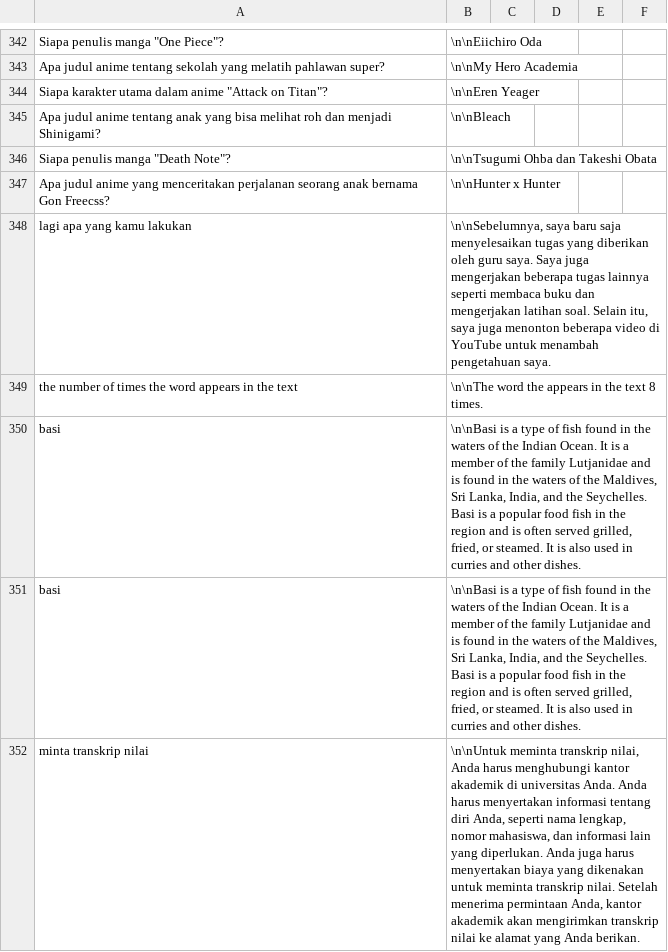
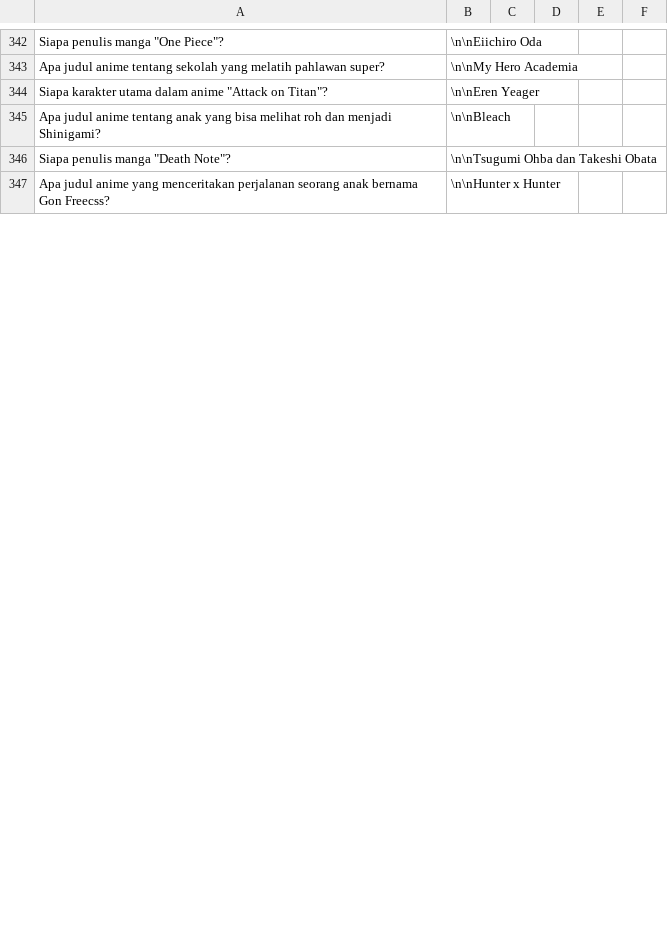
Before and after one commit to tee-am-ai/dataset, a CSV file: dataset/fedhira 2001-3000/b-clean.csv, drawn as a sheet; only a part is shown, gaps mark what is left out; the diff covers the shown part only.

Commit message:
cleaning dataset 2347-2357

```diff
--- a/dataset/fedhira 2001-3000/b-clean.csv
+++ b/dataset/fedhira 2001-3000/b-clean.csv
@@ -347,6 +347 @@ Siapa penulis manga "Death Note"?|\n\nTsugumi Ohba dan Takeshi Obata
 Apa judul anime yang menceritakan perjalanan seorang anak bernama Gon Freecss?|\n\nHunter x Hunter
-lagi apa yang kamu lakukan|\n\nSebelumnya, saya baru saja menyelesaikan tugas yang diberikan oleh guru saya. Saya juga mengerjakan beberapa tugas lainnya seperti membaca buku dan mengerjakan latihan soal. Selain itu, saya juga menonton beberapa video di YouTube untuk menambah pengetahuan saya.
-the number of times the word appears in the text|\n\nThe word the appears in the text 8 times.
-basi|\n\nBasi is a type of fish found in the waters of the Indian Ocean. It is a member of the family Lutjanidae and is found in the waters of the Maldives, Sri Lanka, India, and the Seychelles. Basi is a popular food fish in the region and is often served grilled, fried, or steamed. It is also used in curries and other dishes.
-basi|\n\nBasi is a type of fish found in the waters of the Indian Ocean. It is a member of the family Lutjanidae and is found in the waters of the Maldives, Sri Lanka, India, and the Seychelles. Basi is a popular food fish in the region and is often served grilled, fried, or steamed. It is also used in curries and other dishes.
-minta transkrip nilai|\n\nUntuk meminta transkrip nilai, Anda harus menghubungi kantor akademik di universitas Anda. Anda harus menyertakan informasi tentang diri Anda, seperti nama lengkap, nomor mahasiswa, dan informasi lain yang diperlukan. Anda juga harus menyertakan biaya yang dikenakan untuk meminta transkrip nilai. Setelah menerima permintaan Anda, kantor akademik akan mengirimkan transkrip nilai ke alamat yang Anda berikan.
```
Also changed, not shown: 10 added rows and 5 removed rows elsewhere in this file.
